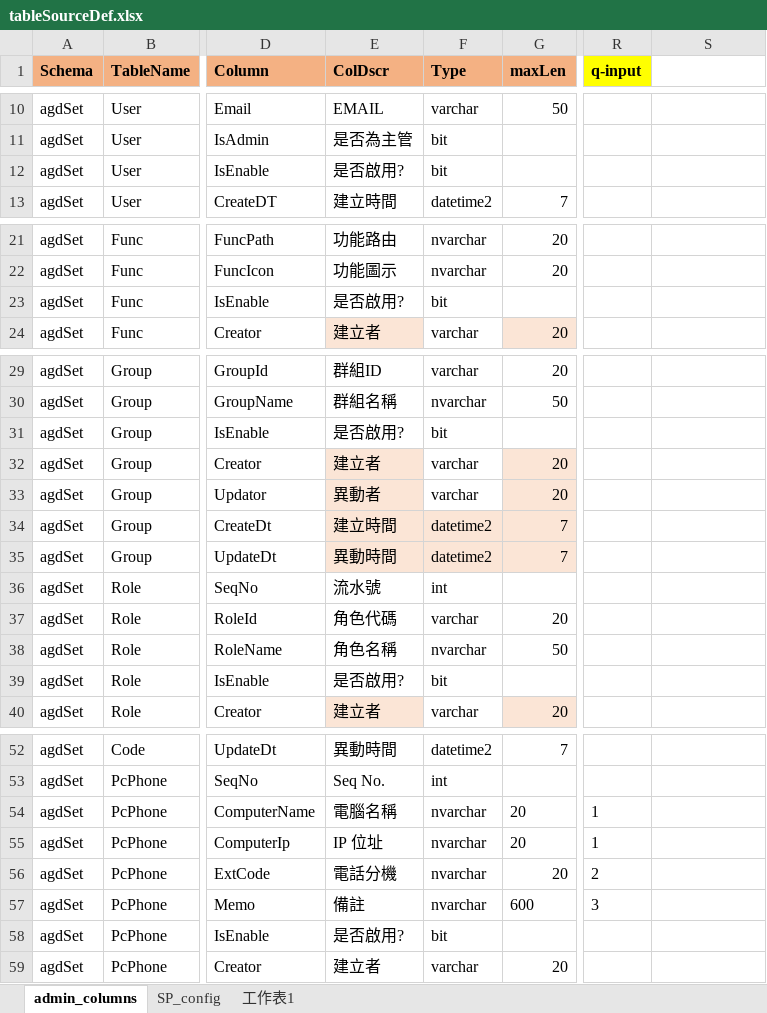
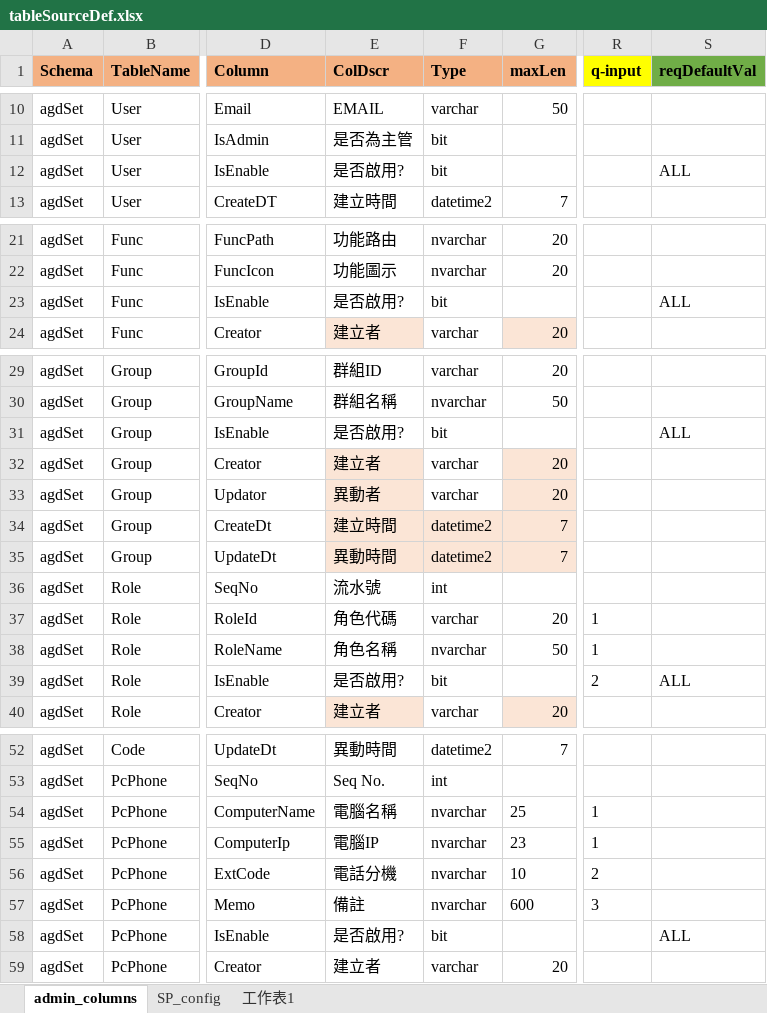
Before and after one commit to danielchou/genTableSchema, an Excel workbook: tableSourceDef.xlsx, sheet admin_columns, drawn as a sheet; only a part is shown, gaps mark what is left out; values as stored, in another font and other column widths than the file's, no borders; the diff covers the shown part only; the diff names each change by its address in the sheet, - before the commit and + after, or states it on an @@ line.

```diff
--- a/tableSourceDef.xlsx (sheet admin_columns)
+++ b/tableSourceDef.xlsx (sheet admin_columns)
-S1: (empty)
+S1: reqDefaultVal
-S1 fill: none
+S1 fill: #70AD47
-S12 (reqDefaultVal): (empty)
+S12 (reqDefaultVal): ALL
-S23 (reqDefaultVal): (empty)
+S23 (reqDefaultVal): ALL
-S31 (reqDefaultVal): (empty)
+S31 (reqDefaultVal): ALL
-R37:R38 (q-input): (empty)
+R37:R38 (q-input): 1
-R39 (q-input): (empty)
+R39 (q-input): 2
-S39 (reqDefaultVal): (empty)
+S39 (reqDefaultVal): ALL
-G54 (maxLen): 20
+G54 (maxLen): 25
-E55 (ColDscr): IP 位址
+E55 (ColDscr): 電腦IP
-G55 (maxLen): 20
+G55 (maxLen): 23
-G56 (maxLen): 20
+G56 (maxLen): 10
-S58 (reqDefaultVal): (empty)
+S58 (reqDefaultVal): ALL
```
Also changed, not shown: 1 edited cell elsewhere in this sheet, 43 other files.
